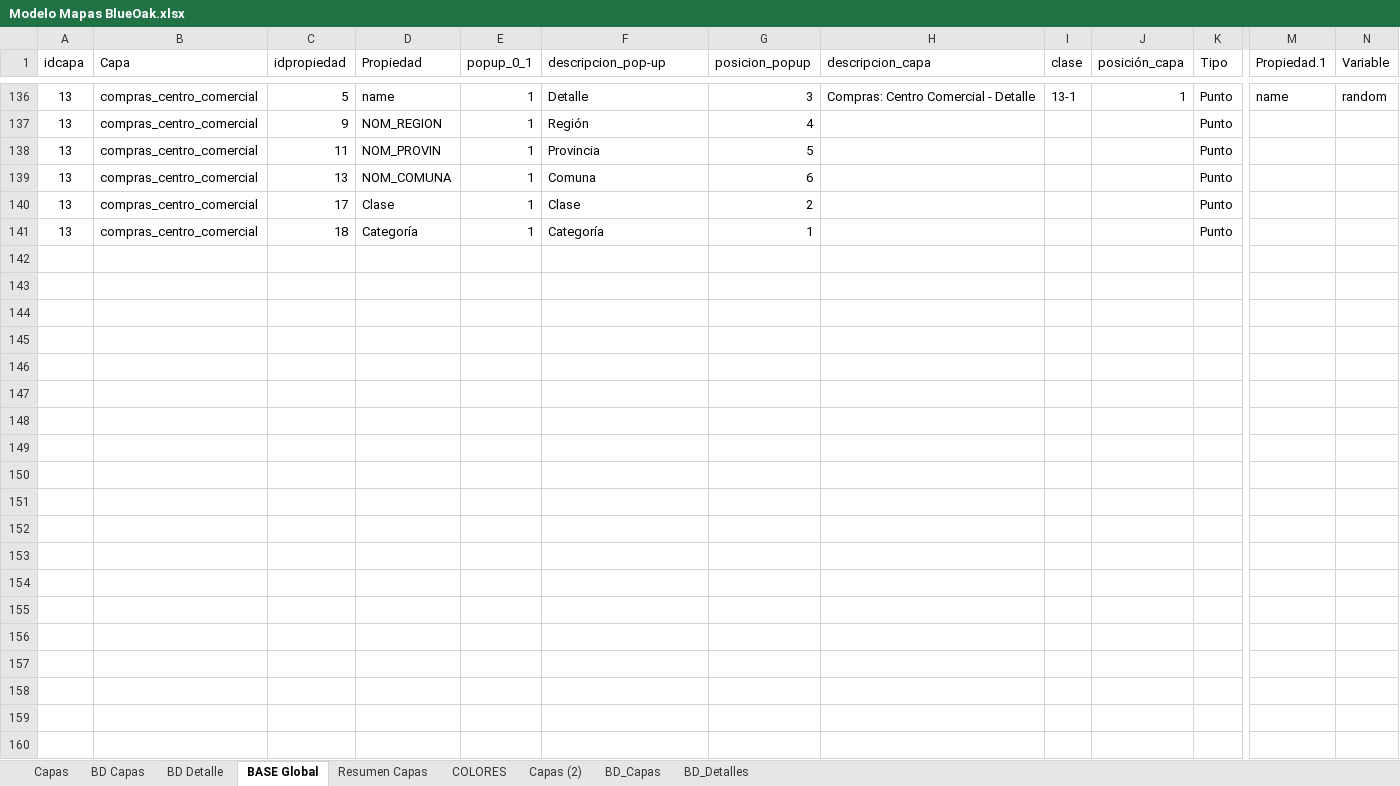
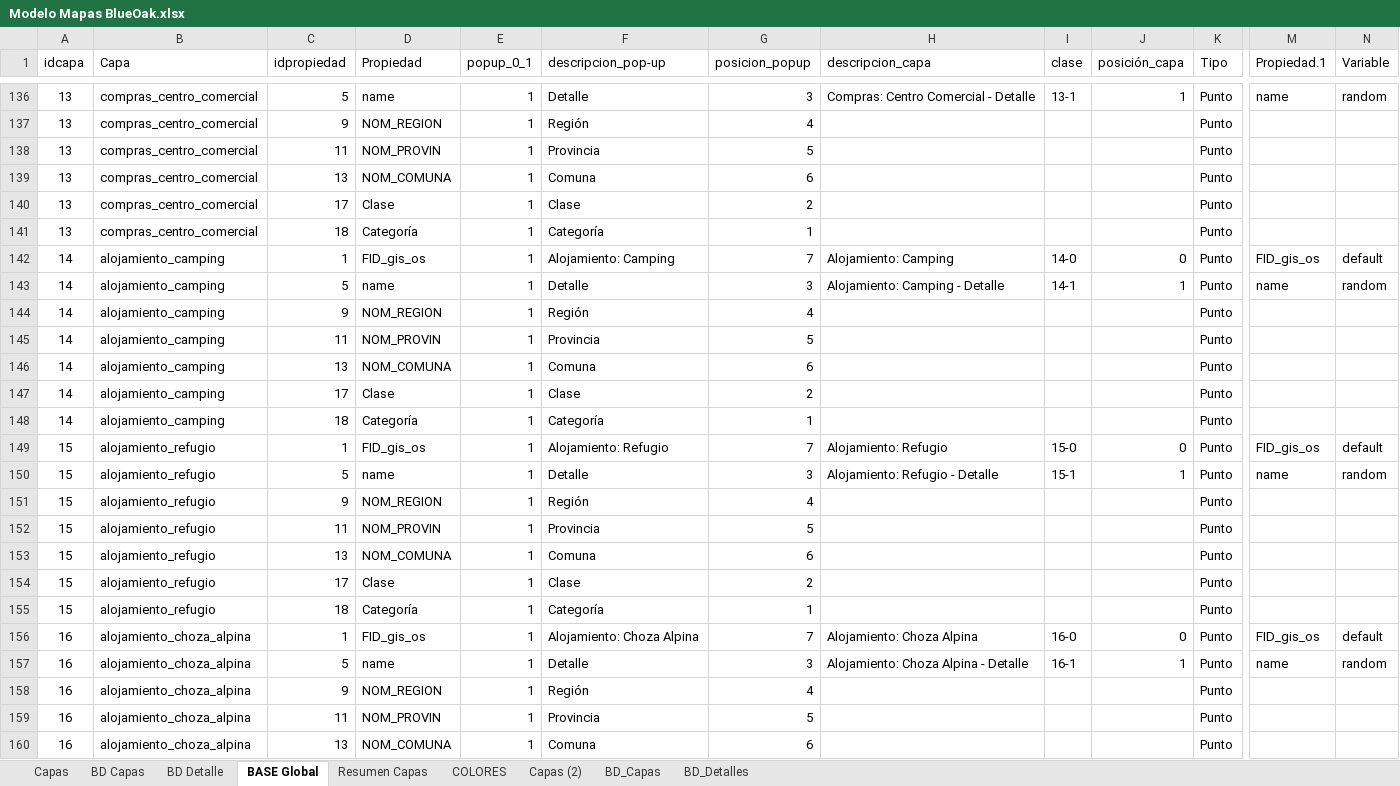
Before and after one commit to Sud-Austral/MAPA_RELEASE, an Excel workbook: origenes/Modelo Mapas BlueOak.xlsx, sheet BASE Global, drawn as a sheet; only a part is shown, gaps mark what is left out; values as stored, in another font and other column widths than the file's, no borders; table styles not drawn; rows hold the shown columns only; the diff covers the shown part only; the diff names each change by its address in the sheet, - before the commit and + after, or states it on an @@ line.

```diff
--- a/origenes/Modelo Mapas BlueOak.xlsx (sheet BASE Global)
+++ b/origenes/Modelo Mapas BlueOak.xlsx (sheet BASE Global)
+row 142: 14 | alojamiento_camping | 1 | FID_gis_os | 1 | Alojamiento: Camping | 7 | Alojamiento: Camping | 14-0 | 0 | Punto | FID_gis_os | default
+row 143: 14 | alojamiento_camping | 5 | name | 1 | Detalle | 3 | Alojamiento: Camping - Detalle | 14-1 | 1 | Punto | name | random
+row 144: 14 | alojamiento_camping | 9 | NOM_REGION | 1 | Región | 4 |  |  |  | Punto
+row 145: 14 | alojamiento_camping | 11 | NOM_PROVIN | 1 | Provincia | 5 |  |  |  | Punto
+row 146: 14 | alojamiento_camping | 13 | NOM_COMUNA | 1 | Comuna | 6 |  |  |  | Punto
+row 147: 14 | alojamiento_camping | 17 | Clase | 1 | Clase | 2 |  |  |  | Punto
+row 148: 14 | alojamiento_camping | 18 | Categoría | 1 | Categoría | 1 |  |  |  | Punto
+row 149: 15 | alojamiento_refugio | 1 | FID_gis_os | 1 | Alojamiento: Refugio | 7 | Alojamiento: Refugio | 15-0 | 0 | Punto | FID_gis_os | default
+row 150: 15 | alojamiento_refugio | 5 | name | 1 | Detalle | 3 | Alojamiento: Refugio - Detalle | 15-1 | 1 | Punto | name | random
+row 151: 15 | alojamiento_refugio | 9 | NOM_REGION | 1 | Región | 4 |  |  |  | Punto
+row 152: 15 | alojamiento_refugio | 11 | NOM_PROVIN | 1 | Provincia | 5 |  |  |  | Punto
+row 153: 15 | alojamiento_refugio | 13 | NOM_COMUNA | 1 | Comuna | 6 |  |  |  | Punto
+row 154: 15 | alojamiento_refugio | 17 | Clase | 1 | Clase | 2 |  |  |  | Punto
+row 155: 15 | alojamiento_refugio | 18 | Categoría | 1 | Categoría | 1 |  |  |  | Punto
+row 156: 16 | alojamiento_choza_alpina | 1 | FID_gis_os | 1 | Alojamiento: Choza Alpina | 7 | Alojamiento: Choza Alpina | 16-0 | 0 | Punto | FID_gis_os | default
+row 157: 16 | alojamiento_choza_alpina | 5 | name | 1 | Detalle | 3 | Alojamiento: Choza Alpina - Detalle | 16-1 | 1 | Punto | name | random
+row 158: 16 | alojamiento_choza_alpina | 9 | NOM_REGION | 1 | Región | 4 |  |  |  | Punto
+row 159: 16 | alojamiento_choza_alpina | 11 | NOM_PROVIN | 1 | Provincia | 5 |  |  |  | Punto
+row 160: 16 | alojamiento_choza_alpina | 13 | NOM_COMUNA | 1 | Comuna | 6 |  |  |  | Punto
```
Also changed, not shown: 44 added rows, 6 moved rows and 57 edited cells elsewhere in this sheet, sheet BD Capas, sheet BD_Capas, sheet BD_Detalles, sheet BD Detalle, sheet Resumen Capas, sheet Capas, 1 more sheet, hidden cells.
